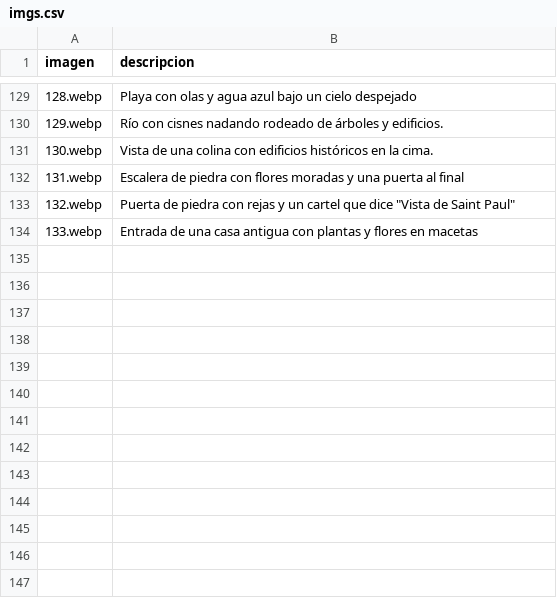
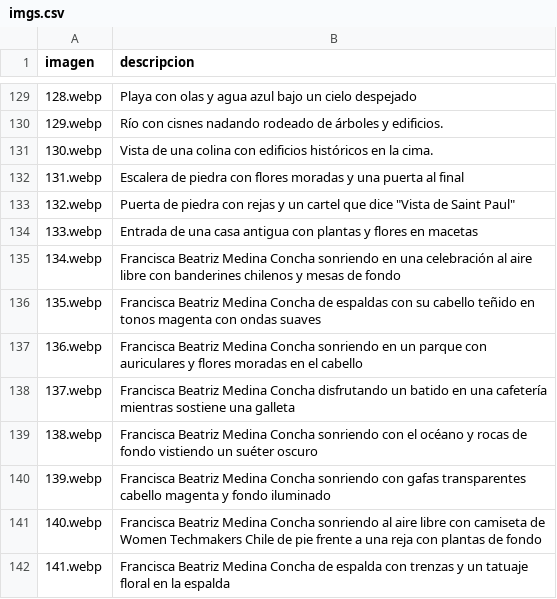
Before and after one commit to frani-be/unsolnosilumina, a CSV file: imgs.csv, drawn as a sheet; only a part is shown, gaps mark what is left out.

Commit message:
new images :)

```diff
--- a/imgs.csv
+++ b/imgs.csv
@@ -134 +134,9 @@ imagen,descripcion,
 133.webp,Entrada de una casa antigua con plantas y flores en macetas,
+134.webp,Francisca Beatriz Medina Concha sonriendo en una celebración al aire libre con banderines chilenos y mesas de fondo,
+135.webp,Francisca Beatriz Medina Concha de espaldas con su cabello teñido en tonos magenta con ondas suaves,
+136.webp,Francisca Beatriz Medina Concha sonriendo en un parque con auriculares y flores moradas en el cabello,
+137.webp,Francisca Beatriz Medina Concha disfrutando un batido en una cafetería mientras sostiene una galleta,
+138.webp,Francisca Beatriz Medina Concha sonriendo con el océano y rocas de fondo vistiendo un suéter oscuro,
+139.webp,Francisca Beatriz Medina Concha sonriendo con gafas transparentes cabello magenta y fondo iluminado,
+140.webp,Francisca Beatriz Medina Concha sonriendo al aire libre con camiseta de Women Techmakers Chile de pie frente a una reja con plantas de fondo,
+141.webp,Francisca Beatriz Medina Concha de espalda con trenzas y un tatuaje floral en la espalda,
```
Also changed, not shown: 8 other files.
